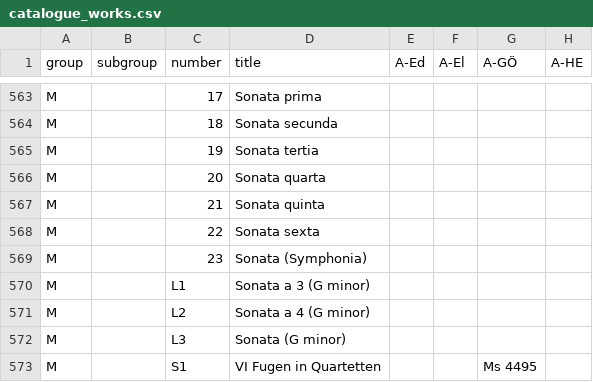
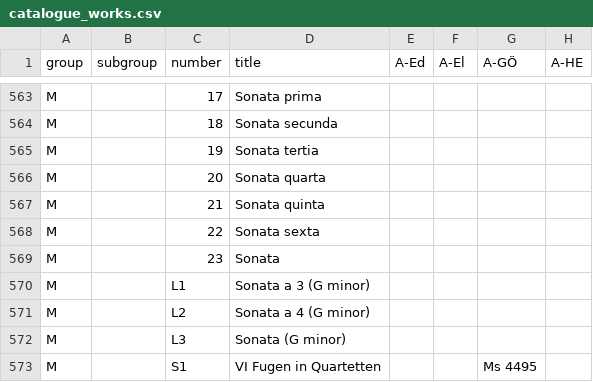
Before and after one commit to edition-esser-skala/werner-catalogue-of-works, a CSV file: data/catalogue_works.csv, drawn as a sheet; only a part is shown, gaps mark what is left out; the diff names each change by its address in the sheet, - before the commit and + after, or states it on an @@ line.

```diff
--- a/data/catalogue_works.csv
+++ b/data/catalogue_works.csv
-D569 (title): Sonata (Symphonia)
+D569 (title): Sonata
```
Also changed, not shown: 10 other files.
